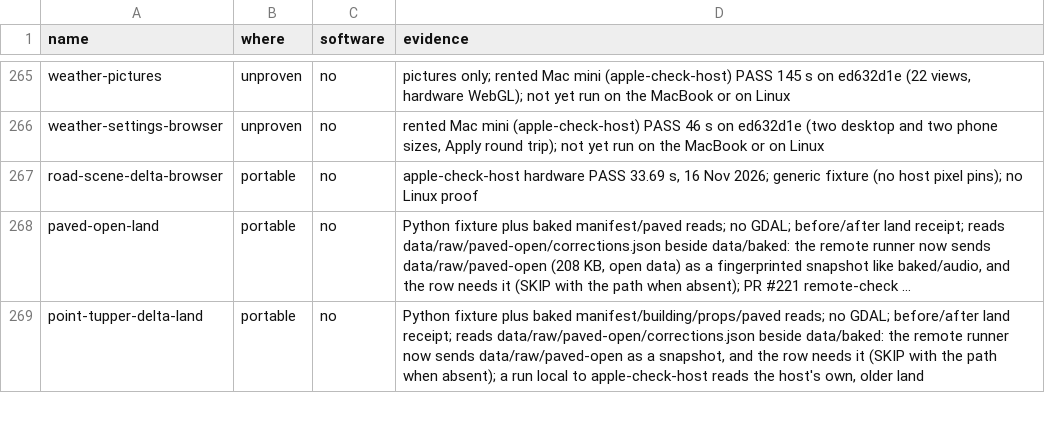
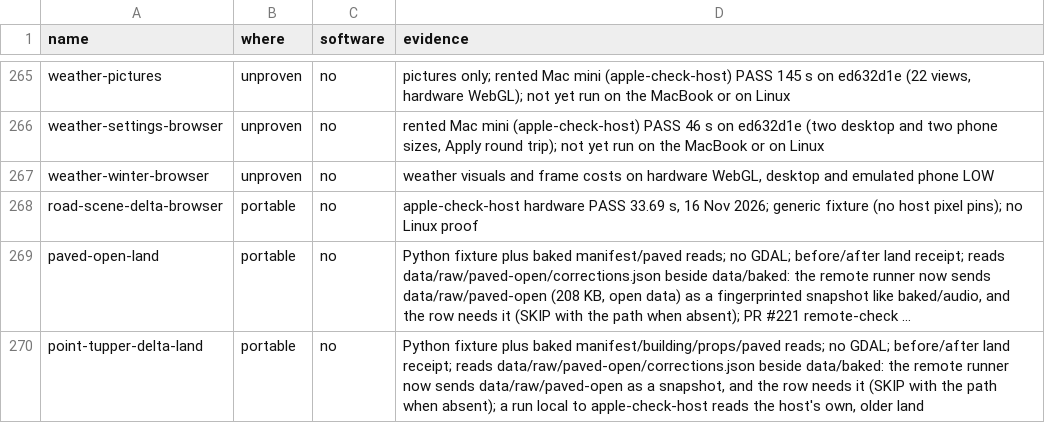
Before and after one commit to dfakkeldy/just-drive, a TSV file: tools/checks-hosts.tsv, drawn as a sheet; only a part is shown, gaps mark what is left out; long unchanged cells end in …; the diff names each change by its address in the sheet, - before the commit and + after, or states it on an @@ line.

```diff
--- a/tools/checks-hosts.tsv
+++ b/tools/checks-hosts.tsv
+row 267: weather-winter-browser | unproven | no | weather visuals and frame costs on hardware WebGL, desktop and emulated phone LOW
```
Also changed, not shown: tools/checks.tsv, 20 other files.
